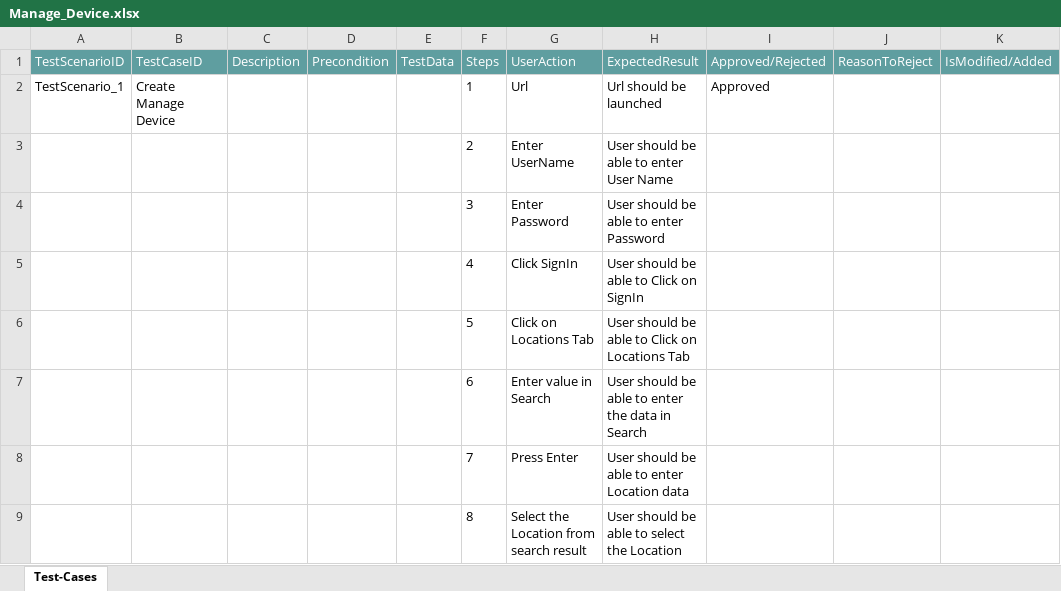
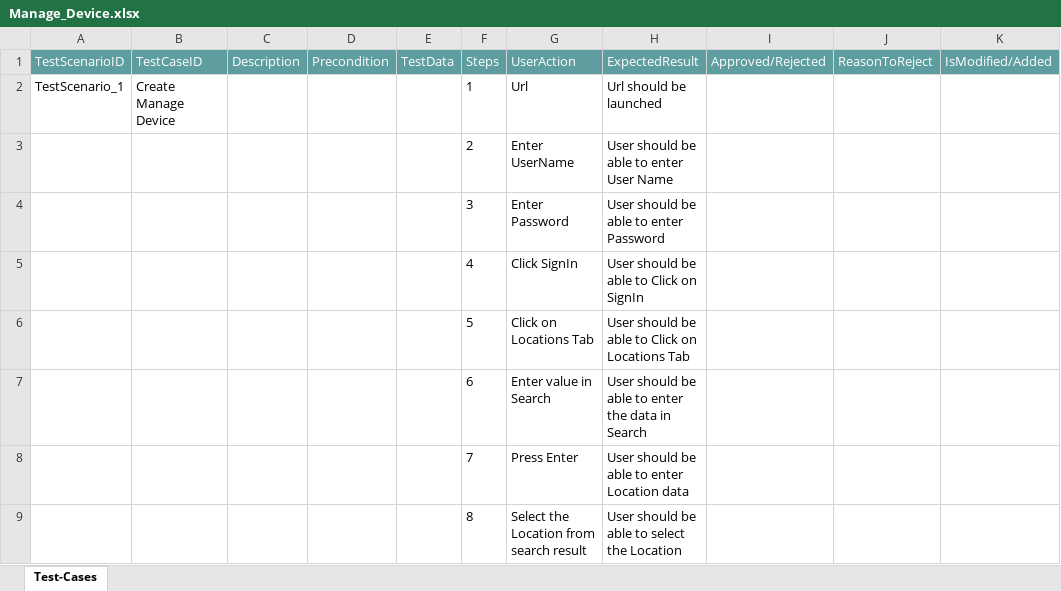
Before and after one commit to ShaikMohamedIrfan/Aptumo, an Excel workbook: Manage_Device.xlsx, sheet Test-Cases, drawn as a sheet; only a part is shown; values as stored, in another font and other column widths than the file's, no borders; table styles not drawn; the diff names each change by its address in the sheet, - before the commit and + after, or states it on an @@ line.

Commit message:
Initial Commit for Verification of Test cases

```diff
--- a/Manage_Device.xlsx (sheet Test-Cases)
+++ b/Manage_Device.xlsx (sheet Test-Cases)
-I2 (Approved/Rejected): Approved
+I2 (Approved/Rejected): (empty)
```
